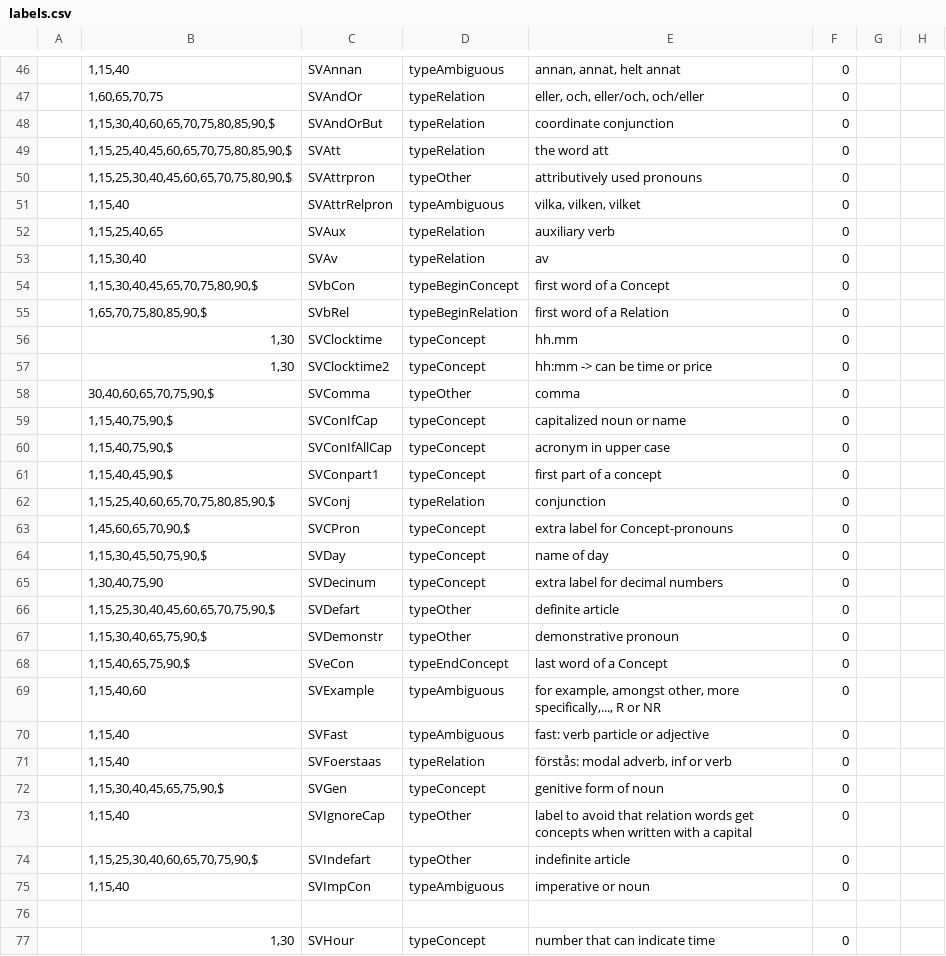
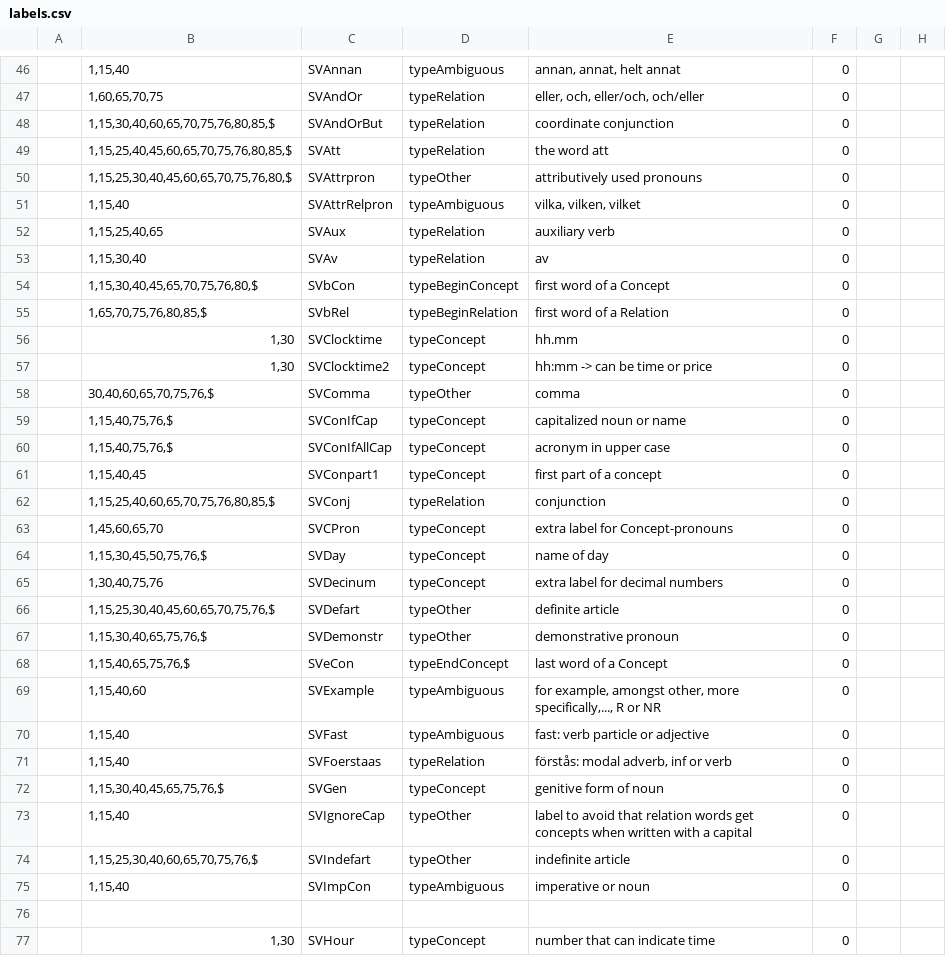
Before and after one commit to intersystems/iknow, a CSV file: language_models/sv/labels.csv, drawn as a sheet; only a part is shown, gaps mark what is left out; the diff covers the shown part only.

```diff
--- a/language_models/sv/labels.csv
+++ b/language_models/sv/labels.csv
@@ -47,5 +47,5 @@
 ;1,60,65,70,75;SVAndOr;typeRelation;eller, och, eller/och, och/eller;0;;
-;1,15,30,40,60,65,70,75,80,85,90,$;SVAndOrBut;typeRelation;coordinate conjunction;0;;
-;1,15,25,40,45,60,65,70,75,80,85,90,$;SVAtt;typeRelation;the word att;0;;
-;1,15,25,30,40,45,60,65,70,75,80,90,$;SVAttrpron;typeOther;attributively used pronouns;0;;
+;1,15,30,40,60,65,70,75,76,80,85,$;SVAndOrBut;typeRelation;coordinate conjunction;0;;
+;1,15,25,40,45,60,65,70,75,76,80,85,$;SVAtt;typeRelation;the word att;0;;
+;1,15,25,30,40,45,60,65,70,75,76,80,$;SVAttrpron;typeOther;attributively used pronouns;0;;
 ;1,15,40;SVAttrRelpron;typeAmbiguous;vilka, vilken, vilket;0;;
@@ -53,17 +53,17 @@
 ;1,15,30,40;SVAv;typeRelation;av;0;;
-;1,15,30,40,45,65,70,75,80,90,$;SVbCon;typeBeginConcept;first word of a Concept;0;;
-;1,65,70,75,80,85,90,$;SVbRel;typeBeginRelation;first word of a Relation;0;;
+;1,15,30,40,45,65,70,75,76,80,$;SVbCon;typeBeginConcept;first word of a Concept;0;;
+;1,65,70,75,76,80,85,$;SVbRel;typeBeginRelation;first word of a Relation;0;;
 ;1,30;SVClocktime;typeConcept;hh.mm;0;;
 ;1,30;SVClocktime2;typeConcept;hh:mm -> can be time or price;0;;
-;30,40,60,65,70,75,90,$;SVComma;typeOther;comma;0;;
-;1,15,40,75,90,$;SVConIfCap;typeConcept;capitalized noun or name;0;;
-;1,15,40,75,90,$;SVConIfAllCap;typeConcept;acronym in upper case;0;;
-;1,15,40,45,90,$;SVConpart1;typeConcept;first part of a concept;0;;
-;1,15,25,40,60,65,70,75,80,85,90,$;SVConj;typeRelation;conjunction;0;;
-;1,45,60,65,70,90,$;SVCPron;typeConcept;extra label for Concept-pronouns;0;;
-;1,15,30,45,50,75,90,$;SVDay;typeConcept;name of day;0;;
-;1,30,40,75,90;SVDecinum;typeConcept;extra label for decimal numbers;0;;
-;1,15,25,30,40,45,60,65,70,75,90,$;SVDefart;typeOther;definite article;0;;
-;1,15,30,40,65,75,90,$;SVDemonstr;typeOther;demonstrative pronoun;0;;
-;1,15,40,65,75,90,$;SVeCon;typeEndConcept;last word of a Concept;0;;
+;30,40,60,65,70,75,76,$;SVComma;typeOther;comma;0;;
+;1,15,40,75,76,$;SVConIfCap;typeConcept;capitalized noun or name;0;;
+;1,15,40,75,76,$;SVConIfAllCap;typeConcept;acronym in upper case;0;;
+;1,15,40,45;SVConpart1;typeConcept;first part of a concept;0;;
+;1,15,25,40,60,65,70,75,76,80,85,$;SVConj;typeRelation;conjunction;0;;
+;1,45,60,65,70;SVCPron;typeConcept;extra label for Concept-pronouns;0;;
+;1,15,30,45,50,75,76,$;SVDay;typeConcept;name of day;0;;
+;1,30,40,75,76;SVDecinum;typeConcept;extra label for decimal numbers;0;;
+;1,15,25,30,40,45,60,65,70,75,76,$;SVDefart;typeOther;definite article;0;;
+;1,15,30,40,65,75,76,$;SVDemonstr;typeOther;demonstrative pronoun;0;;
+;1,15,40,65,75,76,$;SVeCon;typeEndConcept;last word of a Concept;0;;
 ;1,15,40,60;SVExample;typeAmbiguous;for example, amongst other, more specifically,..., R or NR;0;;
@@ -71,5 +71,5 @@
 ;1,15,40;SVFoerstaas;typeRelation;förstås: modal adverb, inf or verb;0;;
-;1,15,30,40,45,65,75,90,$;SVGen;typeConcept;genitive form of noun;0;;
+;1,15,30,40,45,65,75,76,$;SVGen;typeConcept;genitive form of noun;0;;
 ;1,15,40;SVIgnoreCap;typeOther;label to avoid that relation words get concepts when written with a capital;0;;
-;1,15,25,30,40,60,65,70,75,90,$;SVIndefart;typeOther;indefinite article;0;;
+;1,15,25,30,40,60,65,70,75,76,$;SVIndefart;typeOther;indefinite article;0;;
 ;1,15,40;SVImpCon;typeAmbiguous;imperative or noun;0;;
```
Also changed, not shown: 44 edited cells elsewhere in this file, language_models/sv/rules.csv, 10 other files.
